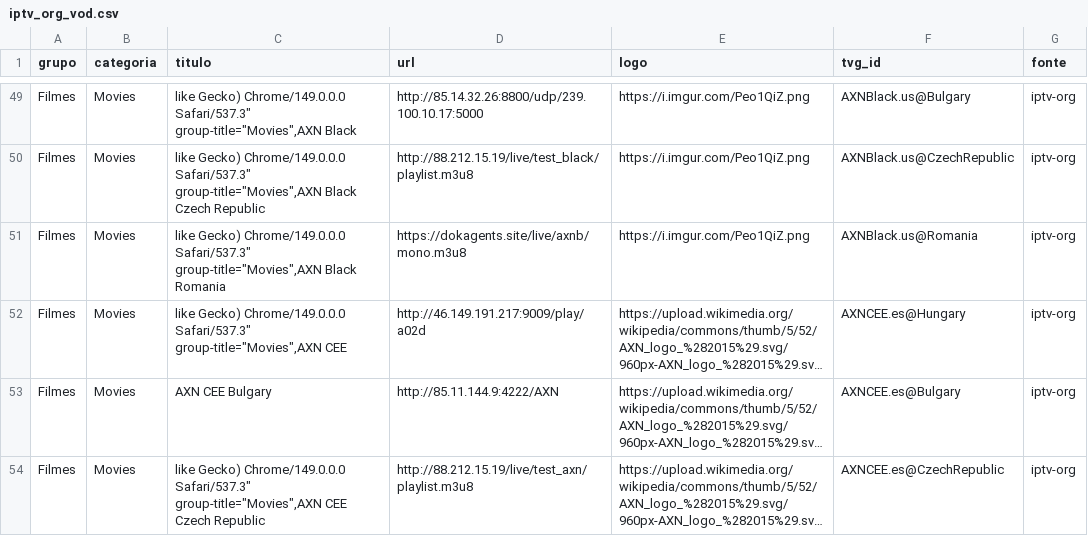
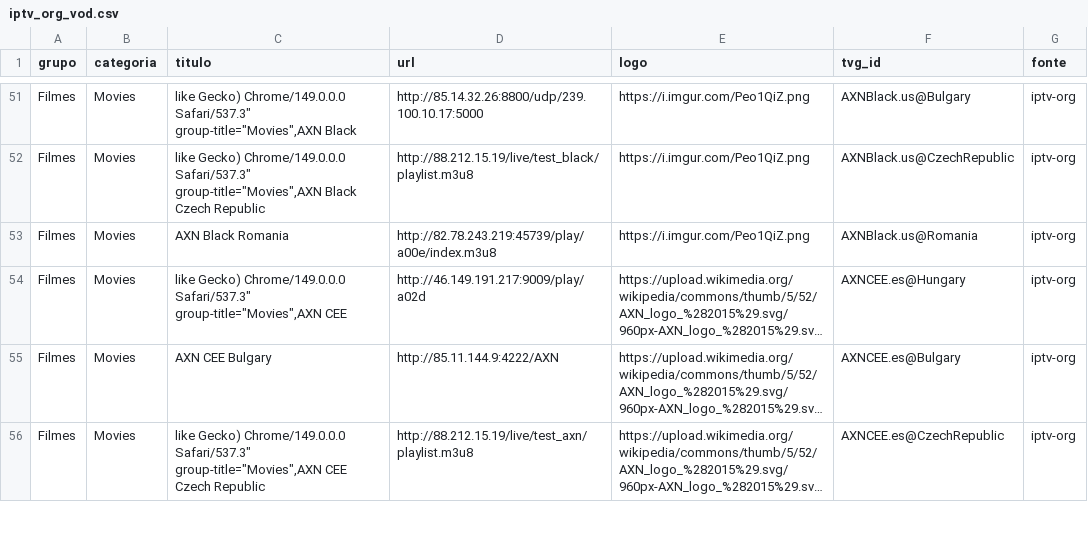
Before and after one commit to kaykewf13/animeout, a CSV file: sources/iptv_org_vod.csv, drawn as a sheet; only a part is shown, gaps mark what is left out; long unchanged cells end in …; addresses are those after the commit; the diff covers the shown part only; the diff names each change by its address in the sheet, - before the commit and + after, or states it on an @@ line.

Commit message:
auto update live + stable VOD

```diff
--- a/sources/iptv_org_vod.csv
+++ b/sources/iptv_org_vod.csv
-C53 (titulo): like Gecko) Chrome/149.0.0.0 Safari/537.3" group-title="Movies",AXN Black Romania
+C53 (titulo): AXN Black Romania
-D53 (url): https://dokagents.site/live/axnb/mono.m3u8
+D53 (url): http://82.78.243.219:45739/play/a00e/index.m3u8
```
Also changed, not shown: 9 added rows, 3 removed rows and 11 edited cells elsewhere in this file, 3 other files.
